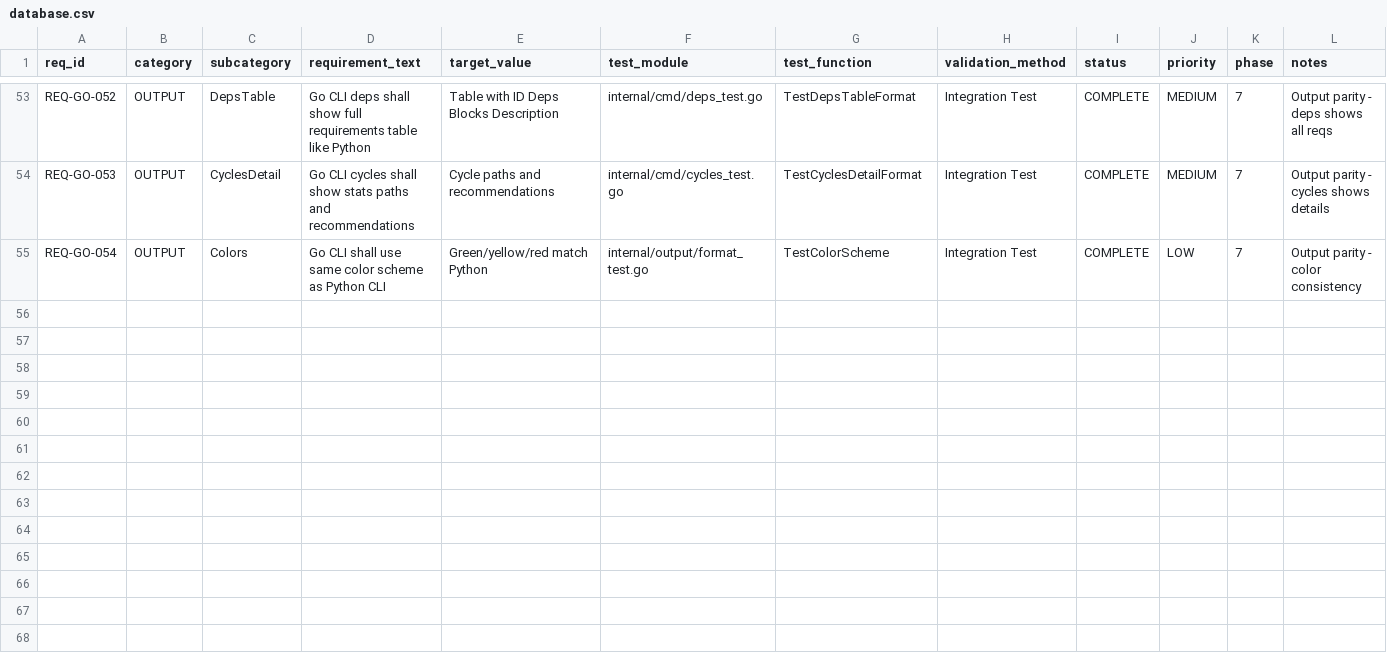
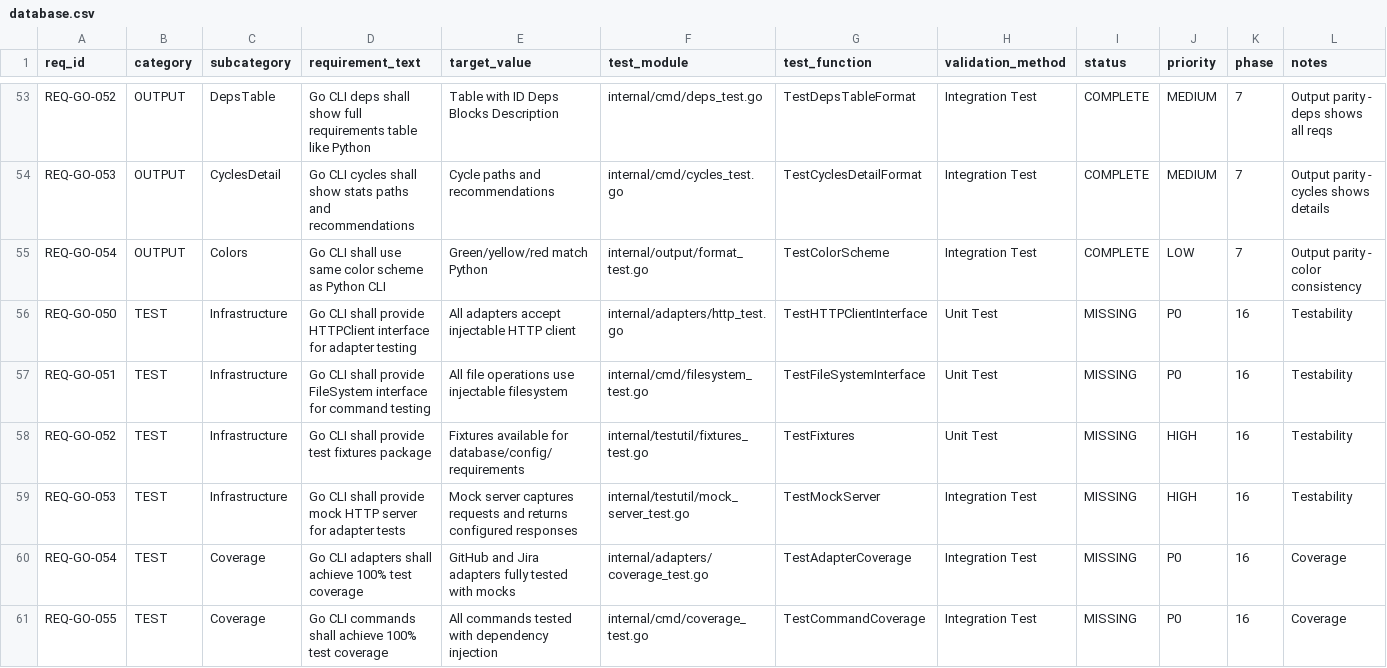
Before and after one commit to rtmx-ai/rtmx-go, a CSV file: .rtmx/database.csv, drawn as a sheet; only a part is shown, gaps mark what is left out; rows hold the shown columns only; the diff covers the shown part only; the diff names each change by its address in the sheet, - before the commit and + after, or states it on an @@ line.

```diff
--- a/.rtmx/database.csv
+++ b/.rtmx/database.csv
+row 56: REQ-GO-050 | TEST | Infrastructure | Go CLI shall provide HTTPClient interface for adapter testing | All adapters accept injectable HTTP client | internal/adapters/http_test.go | TestHTTPClientInterface | Unit Test | MISSING | P0 | 16 | Testability
+row 57: REQ-GO-051 | TEST | Infrastructure | Go CLI shall provide FileSystem interface for command testing | All file operations use injectable filesystem | internal/cmd/filesystem_test.go | TestFileSystemInterface | Unit Test | MISSING | P0 | 16 | Testability
+row 58: REQ-GO-052 | TEST | Infrastructure | Go CLI shall provide test fixtures package | Fixtures available for database/config/requirements | internal/testutil/fixtures_test.go | TestFixtures | Unit Test | MISSING | HIGH | 16 | Testability
+row 59: REQ-GO-053 | TEST | Infrastructure | Go CLI shall provide mock HTTP server for adapter tests | Mock server captures requests and returns configured responses | internal/testutil/mock_server_test.go | TestMockServer | Integration Test | MISSING | HIGH | 16 | Testability
+row 60: REQ-GO-054 | TEST | Coverage | Go CLI adapters shall achieve 100% test coverage | GitHub and Jira adapters fully tested with mocks | internal/adapters/coverage_test.go | TestAdapterCoverage | Integration Test | MISSING | P0 | 16 | Coverage
+row 61: REQ-GO-055 | TEST | Coverage | Go CLI commands shall achieve 100% test coverage | All commands tested with dependency injection | internal/cmd/coverage_test.go | TestCommandCoverage | Integration Test | MISSING | P0 | 16 | Coverage
```
Also changed, not shown: 5 added rows elsewhere in this file, 1 other file.
